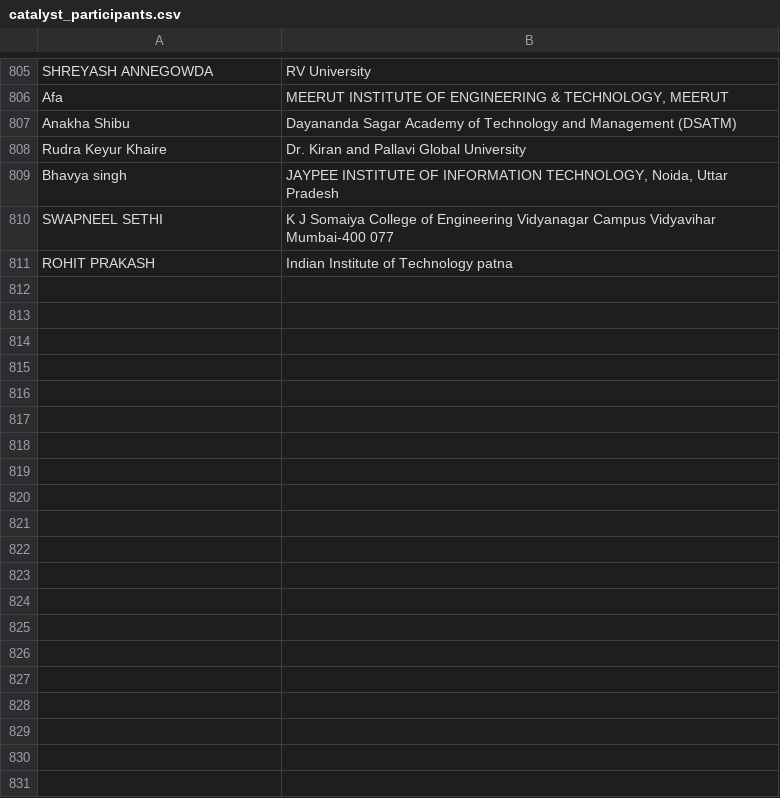
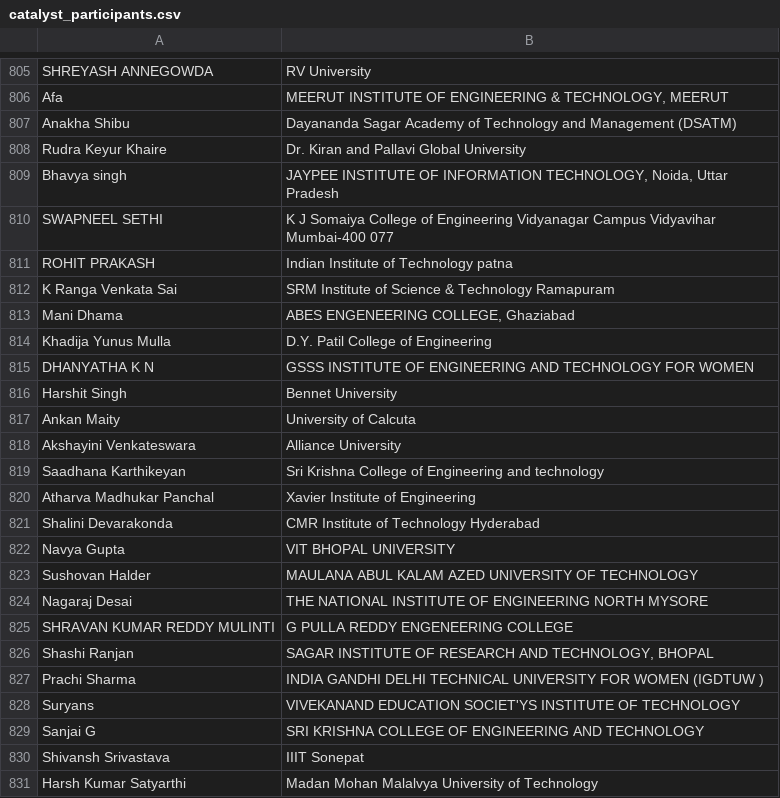
Before and after one commit to adityaverma9777/TeamWebsite-MnM, a CSV file: data/catalyst_participants.csv, drawn as a sheet; only a part is shown, gaps mark what is left out; the diff covers the shown part only.

Commit message:
updated list

```diff
--- a/data/catalyst_participants.csv
+++ b/data/catalyst_participants.csv
@@ -811 +811,21 @@ SWAPNEEL SETHI,K J Somaiya College of Engineering Vidyanagar Campus Vidyavihar M
 ROHIT PRAKASH,Indian Institute of Technology patna
+K Ranga Venkata Sai,SRM  Institute of Science & Technology Ramapuram
+Mani Dhama,"ABES ENGENEERING COLLEGE, Ghaziabad"
+Khadija Yunus Mulla,D.Y. Patil College of Engineering
+DHANYATHA K N,GSSS INSTITUTE OF  ENGINEERING AND TECHNOLOGY FOR WOMEN
+Harshit Singh,Bennet University
+Ankan Maity,University of Calcuta
+Akshayini Venkateswara,Alliance University
+Saadhana Karthikeyan,Sri Krishna College of Engineering and technology
+Atharva Madhukar Panchal,Xavier Institute of Engineering
+Shalini Devarakonda,CMR  Institute of Technology  Hyderabad
+Navya Gupta,VIT BHOPAL UNIVERSITY
+Sushovan Halder,MAULANA ABUL KALAM AZED UNIVERSITY OF TECHNOLOGY
+Nagaraj Desai,THE NATIONAL INSTITUTE OF ENGINEERING NORTH MYSORE
+SHRAVAN KUMAR REDDY MULINTI,G PULLA REDDY ENGENEERING COLLEGE
+Shashi Ranjan,"SAGAR INSTITUTE OF RESEARCH AND TECHNOLOGY, BHOPAL"
+Prachi Sharma,INDIA GANDHI DELHI TECHNICAL UNIVERSITY FOR WOMEN (IGDTUW )
+Suryans,VIVEKANAND EDUCATION SOCIET'YS INSTITUTE OF TECHNOLOGY
+Sanjai G,SRI KRISHNA COLLEGE OF  ENGINEERING AND TECHNOLOGY
+Shivansh Srivastava,IIIT Sonepat
+Harsh Kumar Satyarthi,Madan Mohan Malalvya University of Technology
```
Also changed, not shown: 70 added rows elsewhere in this file, public/catalyst_participants.csv, 2 other files.
